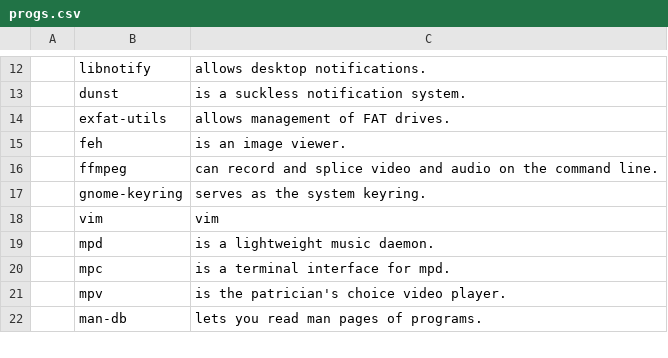
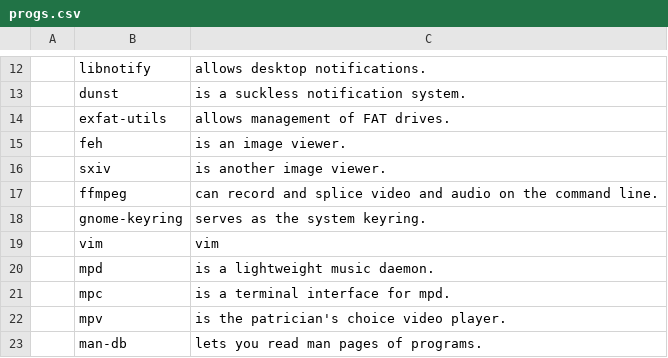
Before and after one commit to nutria33/LARBS, a CSV file: progs.csv, drawn as a sheet; only a part is shown, gaps mark what is left out.

Commit message:
Update progs.csv

```diff
--- a/progs.csv
+++ b/progs.csv
@@ -15,2 +15,3 @@
 ,feh,"is an image viewer."
+,sxiv,"is another image viewer."
 ,ffmpeg,"can record and splice video and audio on the command line."
```
